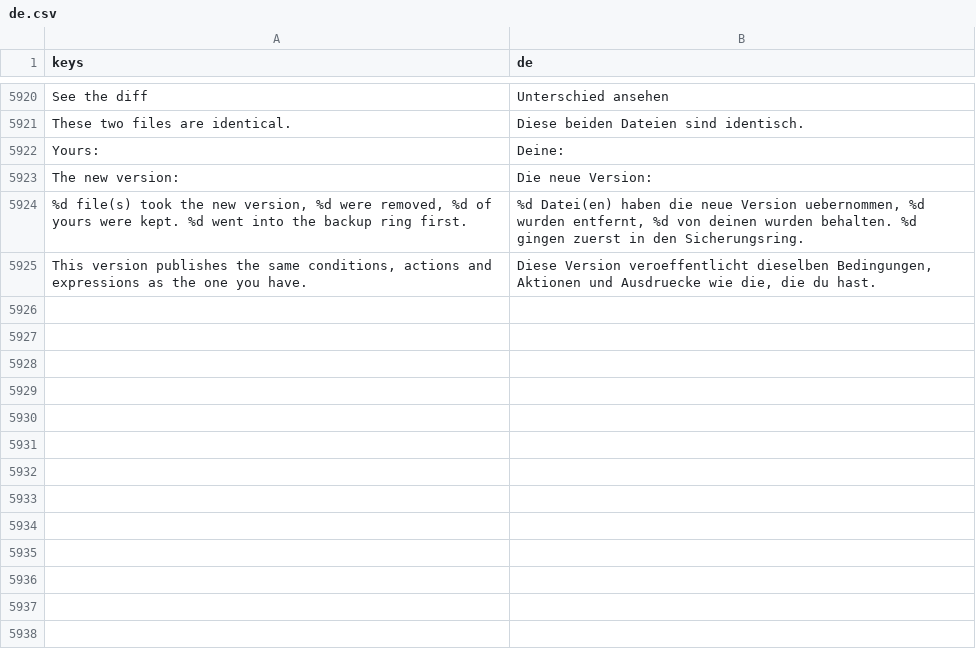
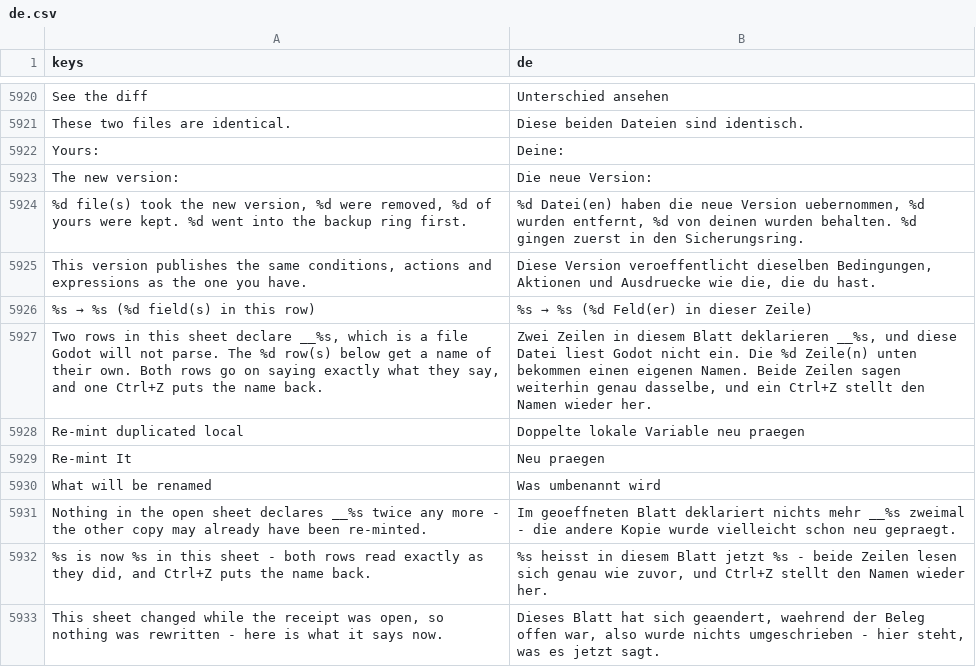
Before and after one commit to SalmanShhh/Godot-EventSheet-Visual-Scripting, a CSV file: addons/eventsheet/translations/de.csv, drawn as a sheet; only a part is shown, gaps mark what is left out.

```diff
--- a/addons/eventsheet/translations/de.csv
+++ b/addons/eventsheet/translations/de.csv
@@ -5949 +5949,9 @@ The new version:,Die neue Version:
 "This version publishes the same conditions, actions and expressions as the one you have.","Diese Version veroeffentlicht dieselben Bedingungen, Aktionen und Ausdruecke wie die, die du hast."
+%s → %s (%d field(s) in this row),%s → %s (%d Feld(er) in dieser Zeile)
+"Two rows in this sheet declare __%s, which is a file Godot will not parse. The %d row(s) below get a name of their own. Both rows go on saying exactly what they say, and one Ctrl+Z puts the name back.","Zwei Zeilen in diesem Blatt deklarieren __%s, und diese Datei liest Godot nicht ein. Die %d Zeile(n) unten bekommen einen eigenen Namen. Beide Zeilen sagen weiterhin genau dasselbe, und ein Ctrl+Z stellt den Namen wieder her."
+Re-mint duplicated local,Doppelte lokale Variable neu praegen
+Re-mint It,Neu praegen
+What will be renamed,Was umbenannt wird
+Nothing in the open sheet declares __%s twice any more - the other copy may already have been re-minted.,Im geoeffneten Blatt deklariert nichts mehr __%s zweimal - die andere Kopie wurde vielleicht schon neu gepraegt.
+"%s is now %s in this sheet - both rows read exactly as they did, and Ctrl+Z puts the name back.","%s heisst in diesem Blatt jetzt %s - beide Zeilen lesen sich genau wie zuvor, und Ctrl+Z stellt den Namen wieder her."
+"This sheet changed while the receipt was open, so nothing was rewritten - here is what it says now.","Dieses Blatt hat sich geaendert, waehrend der Beleg offen war, also wurde nichts umgeschrieben - hier steht, was es jetzt sagt."
```
Also changed, not shown: addons/eventsheet/translations/fr.csv, addons/eventsheet/translations/it.csv, 14 other files.
